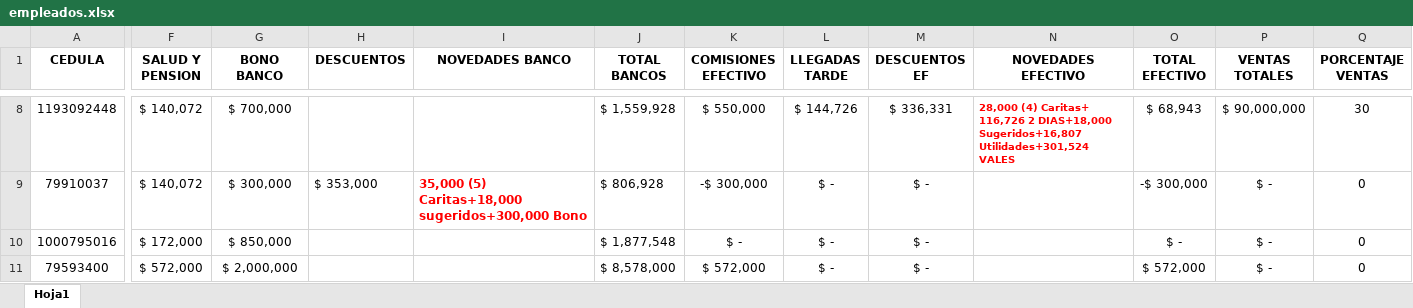
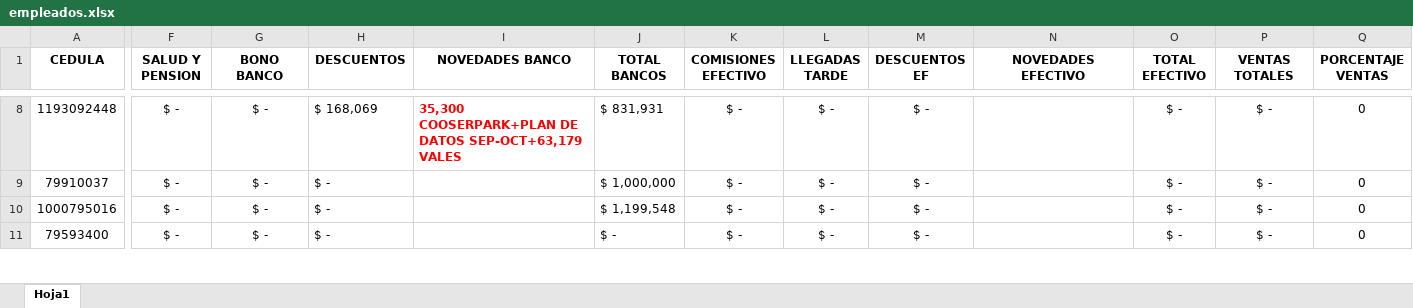
Before and after one commit to Alpartes/DESPRENDIBLE, an Excel workbook: empleados.xlsx, sheet Hoja1, drawn as a sheet; only a part is shown, gaps mark what is left out; values as stored, in another font and other column widths than the file's, no borders; the diff covers the shown part only; the diff names each change by its address in the sheet, - before the commit and + after, or states it on an @@ line.

```diff
--- a/empleados.xlsx (sheet Hoja1)
+++ b/empleados.xlsx (sheet Hoja1)
-F8:F9 (SALUD Y PENSION): $ 140,072
+F8:F9 (SALUD Y PENSION): $ -
-G8 (BONO BANCO): $ 700,000
+G8 (BONO BANCO): $ -
-H8 (DESCUENTOS): (empty)
+H8 (DESCUENTOS): $ 168,069
-I8 (NOVEDADES BANCO): (empty)
+I8 (NOVEDADES BANCO): 35,300 COOSERPARK+PLAN DE DATOS SEP-OCT+63,179 VALES
-J8 (TOTAL BANCOS): $ 1,559,928
+J8 (TOTAL BANCOS): $ 831,931
-K8 (COMISIONES EFECTIVO): $ 550,000
+K8 (COMISIONES EFECTIVO): $ -
-L8 (LLEGADAS TARDE): $ 144,726
+L8 (LLEGADAS TARDE): $ -
-M8 (DESCUENTOS EF): $ 336,331
+M8 (DESCUENTOS EF): $ -
-N8 (NOVEDADES EFECTIVO): 28,000 (4) Caritas+ 116,726 2 DIAS+18,000 Sugeridos+16,807 Utilidades+301,524 VALES
+N8 (NOVEDADES EFECTIVO): (empty)
-O8 (TOTAL EFECTIVO): $ 68,943
+O8 (TOTAL EFECTIVO): $ -
-P8 (VENTAS TOTALES): $ 90,000,000
+P8 (VENTAS TOTALES): $ -
-Q8 (PORCENTAJE VENTAS): 30
+Q8 (PORCENTAJE VENTAS): 0
-G9 (BONO BANCO): $ 300,000
+G9 (BONO BANCO): $ -
-H9 (DESCUENTOS): $ 353,000
+H9 (DESCUENTOS): $ -
-I9 (NOVEDADES BANCO): 35,000 (5) Caritas+18,000 sugeridos+300,000 Bono
+I9 (NOVEDADES BANCO): (empty)
-J9 (TOTAL BANCOS): $ 806,928
+J9 (TOTAL BANCOS): $ 1,000,000
-K9 (COMISIONES EFECTIVO): -$ 300,000
+K9 (COMISIONES EFECTIVO): $ -
-O9 (TOTAL EFECTIVO): -$ 300,000
+O9 (TOTAL EFECTIVO): $ -
-F10 (SALUD Y PENSION): $ 172,000
+F10 (SALUD Y PENSION): $ -
-G10 (BONO BANCO): $ 850,000
+G10 (BONO BANCO): $ -
-H10:H11 (DESCUENTOS): (empty)
+H10:H11 (DESCUENTOS): $ -
-J10 (TOTAL BANCOS): $ 1,877,548
+J10 (TOTAL BANCOS): $ 1,199,548
-F11 (SALUD Y PENSION): $ 572,000
+F11 (SALUD Y PENSION): $ -
-G11 (BONO BANCO): $ 2,000,000
+G11 (BONO BANCO): $ -
-J11 (TOTAL BANCOS): $ 8,578,000
+J11 (TOTAL BANCOS): $ -
-K11 (COMISIONES EFECTIVO): $ 572,000
+K11 (COMISIONES EFECTIVO): $ -
-O11 (TOTAL EFECTIVO): $ 572,000
+O11 (TOTAL EFECTIVO): $ -
```
Also changed, not shown: 1 added row and 113 edited cells elsewhere in this sheet, formulas that keep their value.
